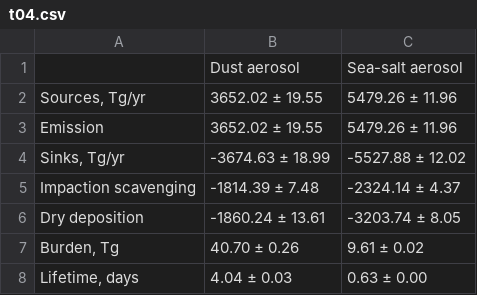
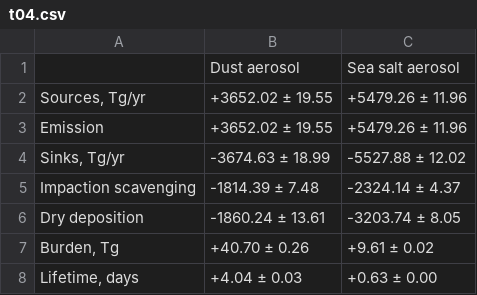
Before and after one commit to grandey/p17c-marc-comparison, a CSV file: analysis_draft2017b/csv/t04.csv, drawn as a sheet.

Commit message:
budget_tables_draft2017b.ipynb: adding + signs to positive values
Also changing “sea-salt” to “sea salt”.

```diff
--- a/analysis_draft2017b/csv/t04.csv
+++ b/analysis_draft2017b/csv/t04.csv
@@ -1,4 +1,4 @@
-,Dust aerosol,Sea-salt aerosol
-"Sources, Tg/yr",3652.02 ± 19.55,5479.26 ± 11.96
-Emission,3652.02 ± 19.55,5479.26 ± 11.96
+,Dust aerosol,Sea salt aerosol
+"Sources, Tg/yr",+3652.02 ± 19.55,+5479.26 ± 11.96
+Emission,+3652.02 ± 19.55,+5479.26 ± 11.96
 "Sinks, Tg/yr",-3674.63 ± 18.99,-5527.88 ± 12.02
@@ -6,3 +6,3 @@ Impaction scavenging,-1814.39 ± 7.48,-2324.14 ± 4.37
 Dry deposition,-1860.24 ± 13.61,-3203.74 ± 8.05
-"Burden, Tg",40.70 ± 0.26,9.61 ± 0.02
-"Lifetime, days",4.04 ± 0.03,0.63 ± 0.00
+"Burden, Tg",+40.70 ± 0.26,+9.61 ± 0.02
+"Lifetime, days",+4.04 ± 0.03,+0.63 ± 0.00
```
Also changed, not shown: 1 other file.
